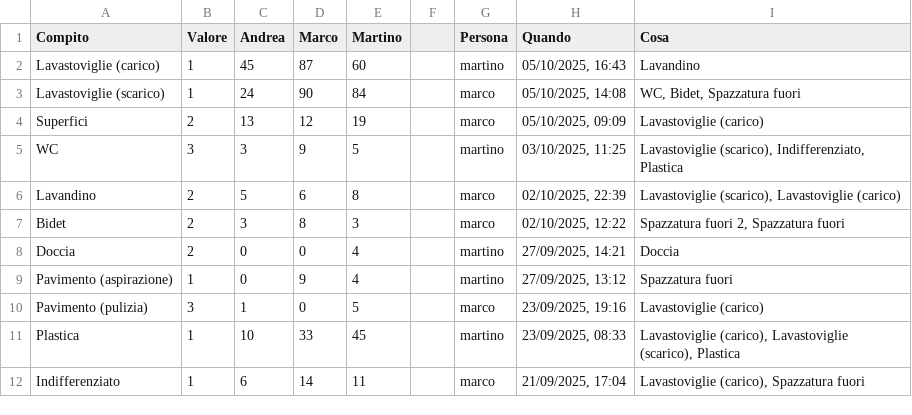
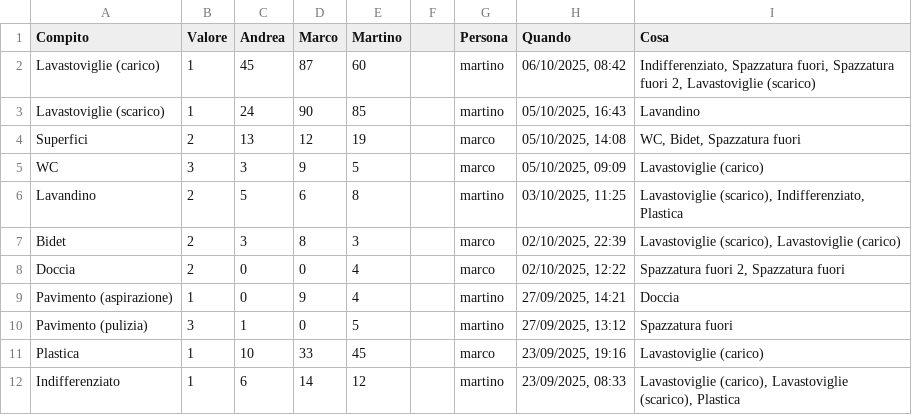
Before and after one commit to BertrandPouget/v0-litpi, a CSV file: data/chores.csv, drawn as a sheet; only a part is shown; the diff covers the shown part only.

Commit message:
Update chores for martino

```diff
--- a/data/chores.csv
+++ b/data/chores.csv
@@ -1,12 +1,12 @@
 Compito,Valore,Andrea,Marco,Martino,,Persona,Quando,Cosa
-Lavastoviglie (carico),1,45,87,60,,martino,"05/10/2025, 16:43",Lavandino
-Lavastoviglie (scarico),1,24,90,84,,marco,"05/10/2025, 14:08","WC, Bidet, Spazzatura fuori"
-Superfici,2,13,12,19,,marco,"05/10/2025, 09:09",Lavastoviglie (carico)
-WC,3,3,9,5,,martino,"03/10/2025, 11:25","Lavastoviglie (scarico), Indifferenziato, Plastica"
-Lavandino,2,5,6,8,,marco,"02/10/2025, 22:39","Lavastoviglie (scarico), Lavastoviglie (carico)"
-Bidet,2,3,8,3,,marco,"02/10/2025, 12:22","Spazzatura fuori 2, Spazzatura fuori"
-Doccia,2,0,0,4,,martino,"27/09/2025, 14:21",Doccia
-Pavimento (aspirazione),1,0,9,4,,martino,"27/09/2025, 13:12",Spazzatura fuori
-Pavimento (pulizia),3,1,0,5,,marco,"23/09/2025, 19:16",Lavastoviglie (carico)
-Plastica,1,10,33,45,,martino,"23/09/2025, 08:33","Lavastoviglie (carico), Lavastoviglie (scarico), Plastica"
-Indifferenziato,1,6,14,11,,marco,"21/09/2025, 17:04","Lavastoviglie (carico), Spazzatura fuori"
+Lavastoviglie (carico),1,45,87,60,,martino,"06/10/2025, 08:42","Indifferenziato, Spazzatura fuori, Spazzatura fuori 2, Lavastoviglie (scarico)"
+Lavastoviglie (scarico),1,24,90,85,,martino,"05/10/2025, 16:43",Lavandino
+Superfici,2,13,12,19,,marco,"05/10/2025, 14:08","WC, Bidet, Spazzatura fuori"
+WC,3,3,9,5,,marco,"05/10/2025, 09:09",Lavastoviglie (carico)
+Lavandino,2,5,6,8,,martino,"03/10/2025, 11:25","Lavastoviglie (scarico), Indifferenziato, Plastica"
+Bidet,2,3,8,3,,marco,"02/10/2025, 22:39","Lavastoviglie (scarico), Lavastoviglie (carico)"
+Doccia,2,0,0,4,,marco,"02/10/2025, 12:22","Spazzatura fuori 2, Spazzatura fuori"
+Pavimento (aspirazione),1,0,9,4,,martino,"27/09/2025, 14:21",Doccia
+Pavimento (pulizia),3,1,0,5,,martino,"27/09/2025, 13:12",Spazzatura fuori
+Plastica,1,10,33,45,,marco,"23/09/2025, 19:16",Lavastoviglie (carico)
+Indifferenziato,1,6,14,12,,martino,"23/09/2025, 08:33","Lavastoviglie (carico), Lavastoviglie (scarico), Plastica"
```
Also changed, not shown: 1 added row and 11 edited cells elsewhere in this file.
